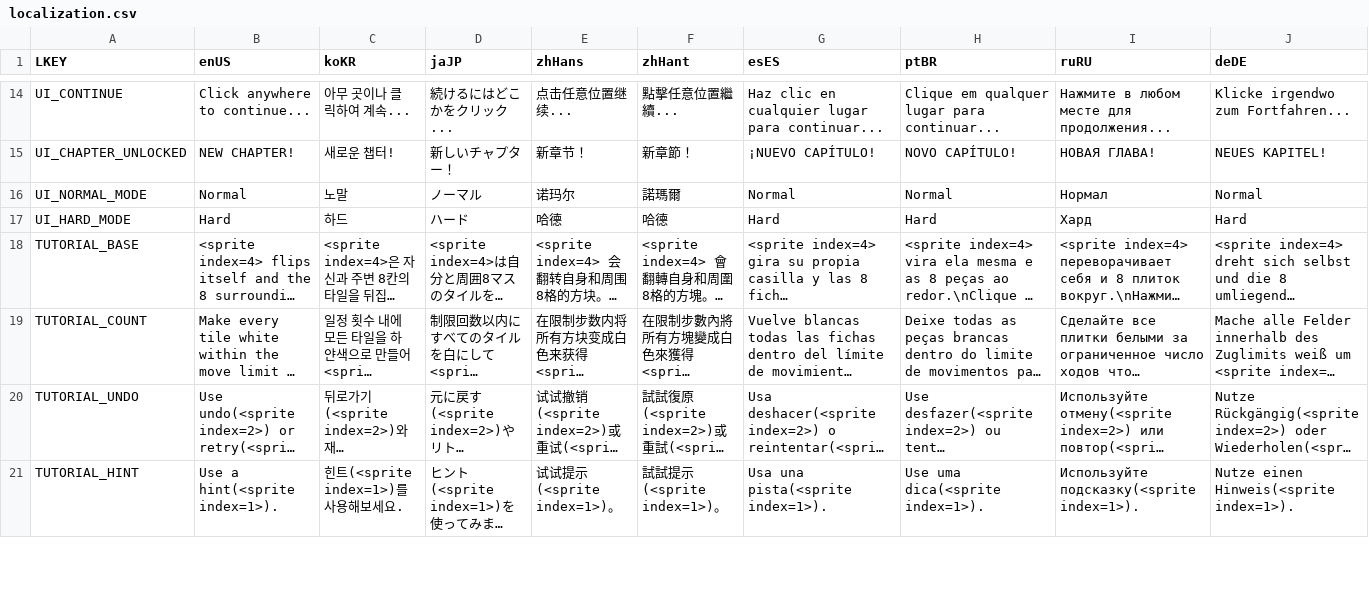
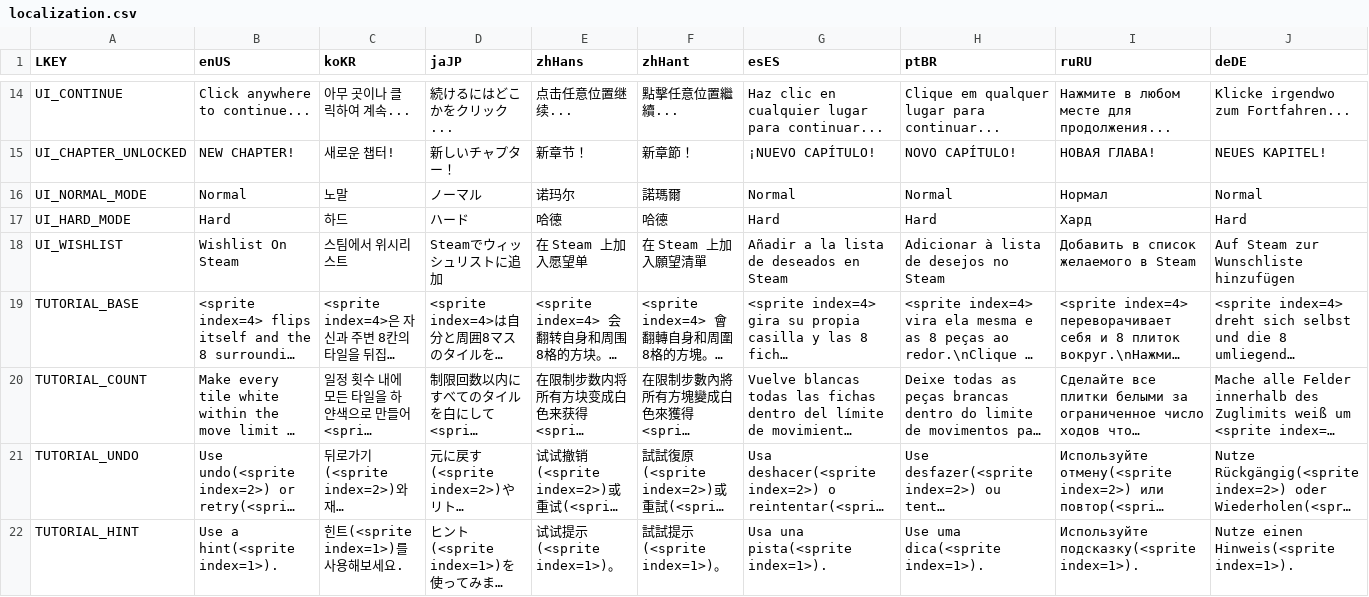
Before and after one commit to Surune/BiTile, a CSV file: Assets/Resources/localization.csv, drawn as a sheet; only a part is shown, gaps mark what is left out; long unchanged cells end in …; rows hold the shown columns only; the diff names each change by its address in the sheet, - before the commit and + after, or states it on an @@ line.

Commit message:
add localization

```diff
--- a/Assets/Resources/localization.csv
+++ b/Assets/Resources/localization.csv
+row 18: UI_WISHLIST | Wishlist On Steam | 스팀에서 위시리스트 | Steamでウィッシュリストに追加 | 在 Steam 上加入愿望单 | 在 Steam 上加入願望清單 | Añadir a la lista de deseados en Steam | Adicionar à lista de desejos no Steam | Добавить в список желаемого в Steam | Auf Steam zur Wunschliste hinzufügen
```
Also changed, not shown: 3 other files.
